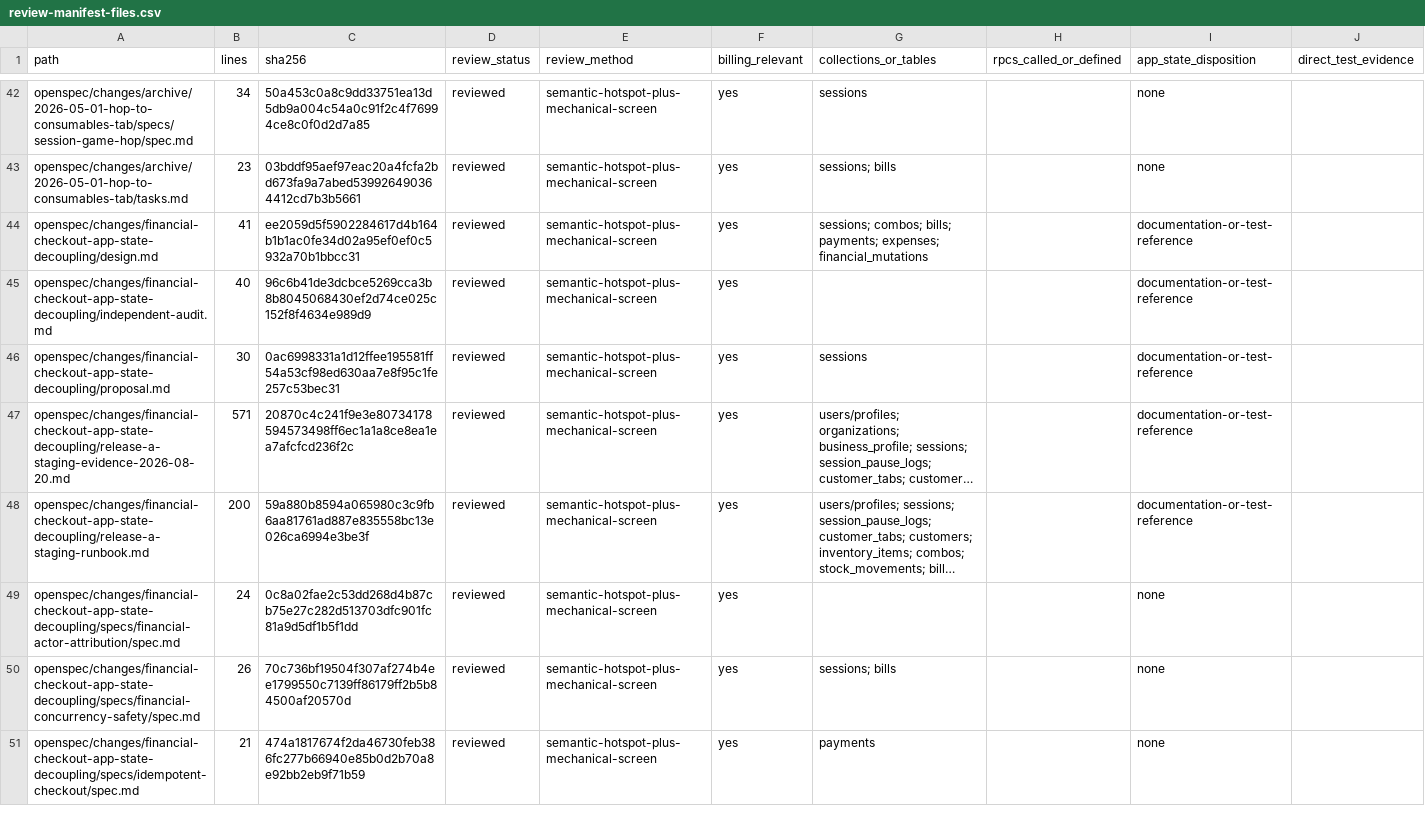
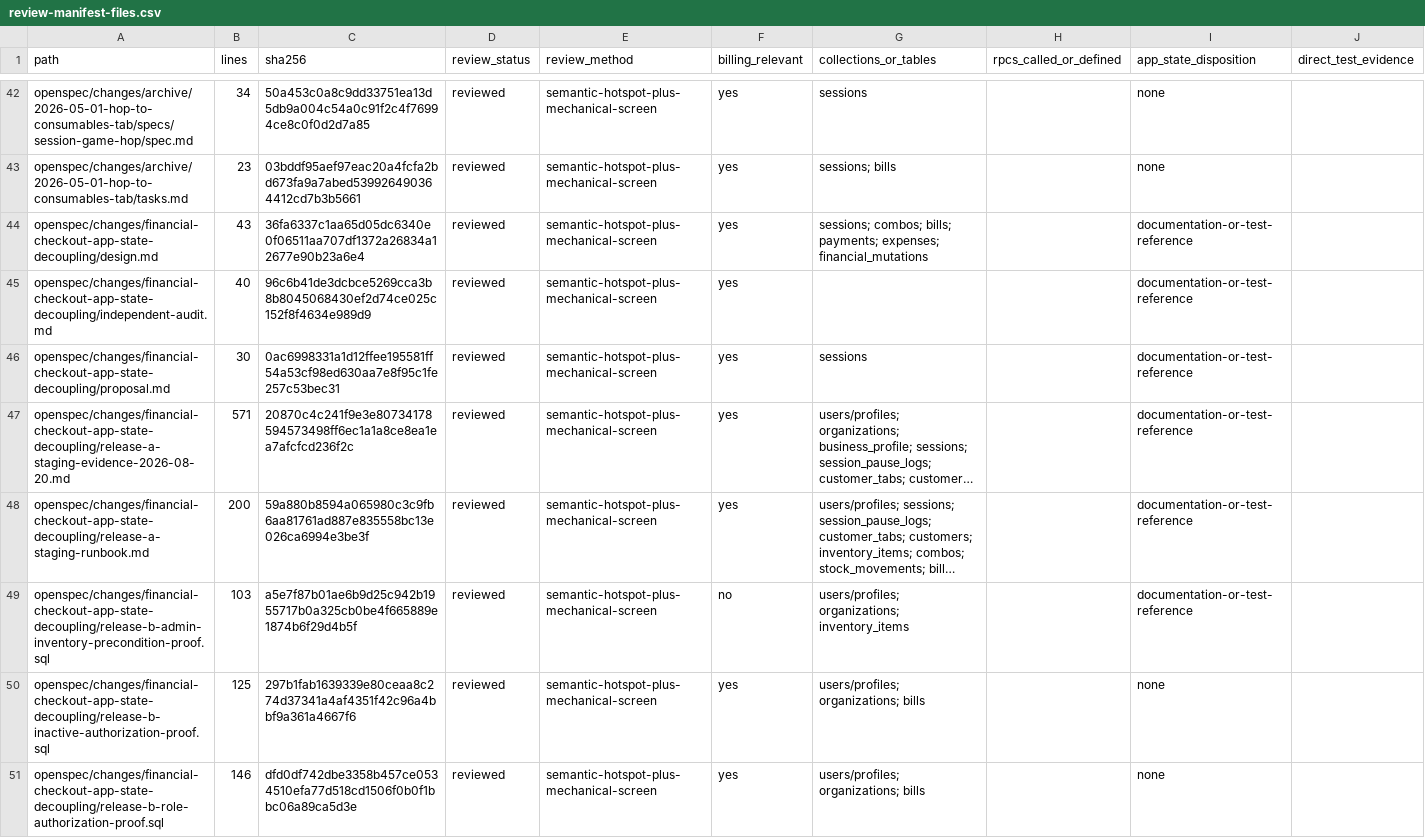
Before and after one commit to vippinn-ai/GP_Management, a CSV file: openspec/changes/financial-checkout-app-state-decoupling/review-manifest-files.csv, drawn as a sheet; only a part is shown, gaps mark what is left out; the shorter side is filled out with more unchanged rows; long unchanged cells end in …; the diff covers the shown part only; the diff names each change by its address in the sheet, - before the commit and + after, or states it on an @@ line.

Commit message:
Add financial v2 staging verification

```diff
--- a/openspec/changes/financial-checkout-app-state-decoupling/review-manifest-files.csv
+++ b/openspec/changes/financial-checkout-app-state-decoupling/review-manifest-files.csv
-B44 (lines): 41
+B44 (lines): 43
-C44 (sha256): ee2059d5f5902284617d4b164b1b1ac0fe34d02a95ef0ef0c5932a70b1bbcc31
+C44 (sha256): 36fa6337c1aa65d05dc6340e0f06511aa707df1372a26834a12677e90b23a6e4
+row 49: openspec/changes/financial-checkout-app-state-decoupling/release-b-admin-inventory-precondition-proof.sql | 103 | a5e7f87b01ae6b9d25c942b1955717b0a325cb0be4f665889e1874b6f29d4b5f | reviewed | semantic-hotspot-plus-mechanical-screen | no | users/profiles; organizations; inventory_items |  | documentation-or-test-reference
+row 50: openspec/changes/financial-checkout-app-state-decoupling/release-b-inactive-authorization-proof.sql | 125 | 297b1fab1639339e80ceaa8c274d37341a4af4351f42c96a4bbf9a361a4667f6 | reviewed | semantic-hotspot-plus-mechanical-screen | yes | users/profiles; organizations; bills |  | none
+row 51: openspec/changes/financial-checkout-app-state-decoupling/release-b-role-authorization-proof.sql | 146 | dfd0df742dbe3358b457ce0534510efa77d518cd1506f0b0f1bbc06a89ca5d3e | reviewed | semantic-hotspot-plus-mechanical-screen | yes | users/profiles; organizations; bills |  | none
```
Also changed, not shown: 15 added rows and 28 edited cells elsewhere in this file, 33 other files.
